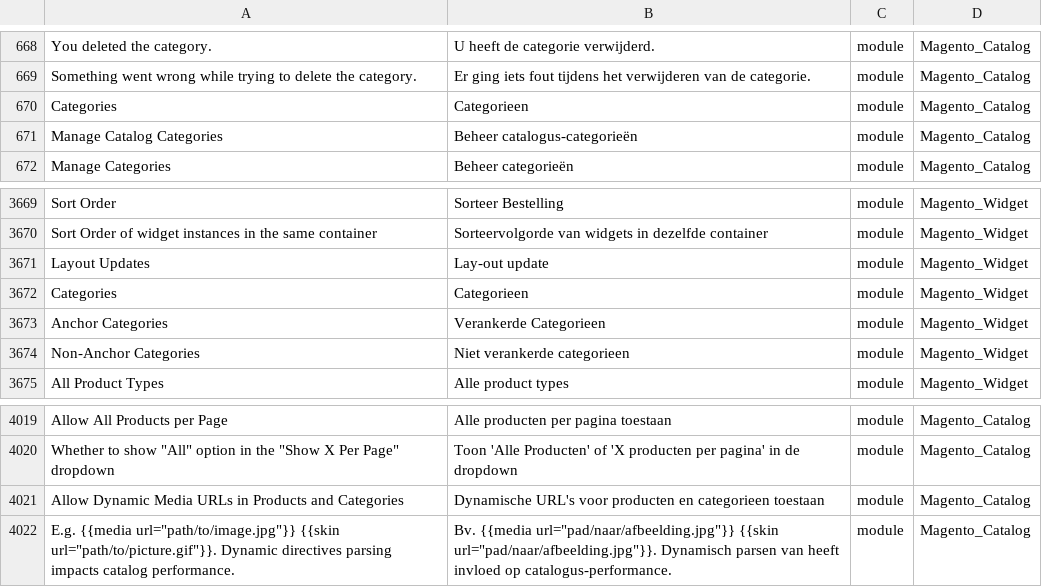
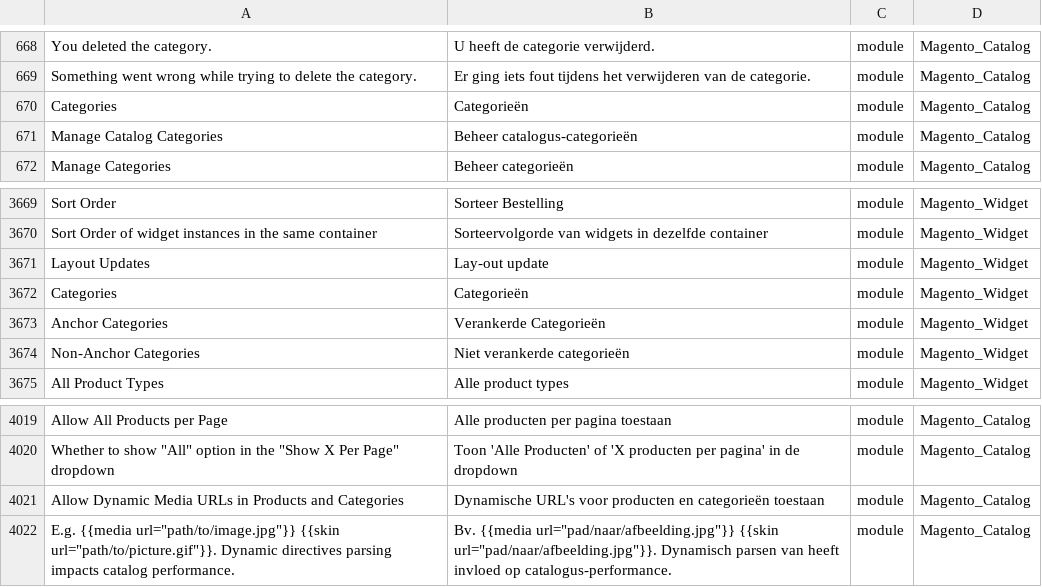
Before and after one commit to rakibabu/language_nl_nl, a CSV file: nl_NL.csv, drawn as a sheet; only a part is shown, gaps mark what is left out; the diff names each change by its address in the sheet, - before the commit and + after, or states it on an @@ line.

Commit message:
Auto translate 13/08/2016 00:00:01

```diff
--- a/nl_NL.csv
+++ b/nl_NL.csv
-B670: Categorieen
+B670: Categorieën
-B3672: Categorieen
+B3672: Categorieën
-B3673: Verankerde Categorieen
+B3673: Verankerde Categorieën
-B3674: Niet verankerde categorieen
+B3674: Niet verankerde categorieën
-B4021: …producten en categorieen toestaan
+B4021: …producten en categorieën toestaan
```
